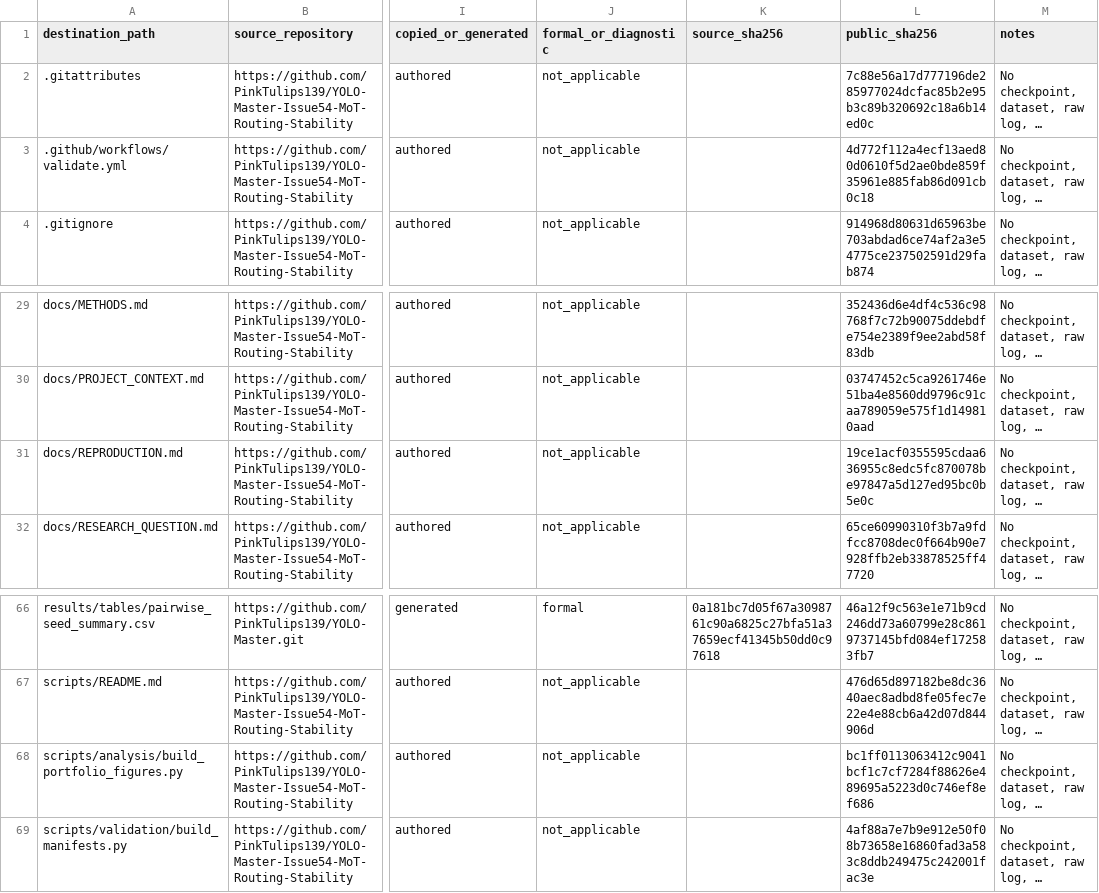
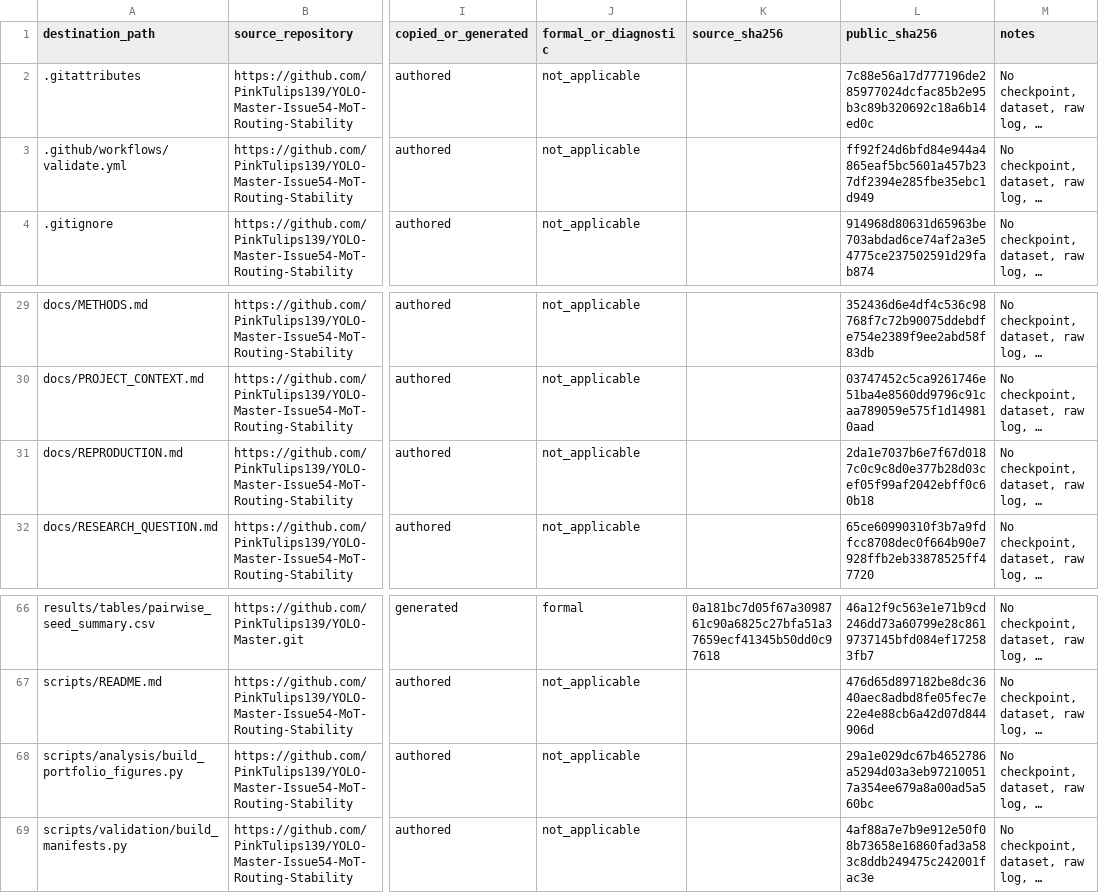
Before and after one commit to PinkTulips139/YOLO-Master-Issue54-MoT-Routing-Stability, a CSV file: provenance/SOURCE_MANIFEST.csv, drawn as a sheet; only a part is shown, gaps mark what is left out; long unchanged cells end in …; the diff names each change by its address in the sheet, - before the commit and + after, or states it on an @@ line.

```diff
--- a/provenance/SOURCE_MANIFEST.csv
+++ b/provenance/SOURCE_MANIFEST.csv
-L3 (public_sha256): 4d772f112a4ecf13aed80d0610f5d2ae0bde859f35961e885fab86d091cb0c18
+L3 (public_sha256): ff92f24d6bfd84e944a4865eaf5bc5601a457b237df2394e285fbe35ebc1d949
-L31 (public_sha256): 19ce1acf0355595cdaa636955c8edc5fc870078be97847a5d127ed95bc0b5e0c
+L31 (public_sha256): 2da1e7037b6e7f67d0187c0c9c8d0e377b28d03cef05f99af2042ebff0c60b18
-L68 (public_sha256): bc1ff0113063412c9041bcf1c7cf7284f88626e489695a5223d0c746ef8ef686
+L68 (public_sha256): 29a1e029dc67b4652786a5294d03a3eb972100517a354ee679a8a00ad5a560bc
```
Also changed, not shown: 3 other files.
